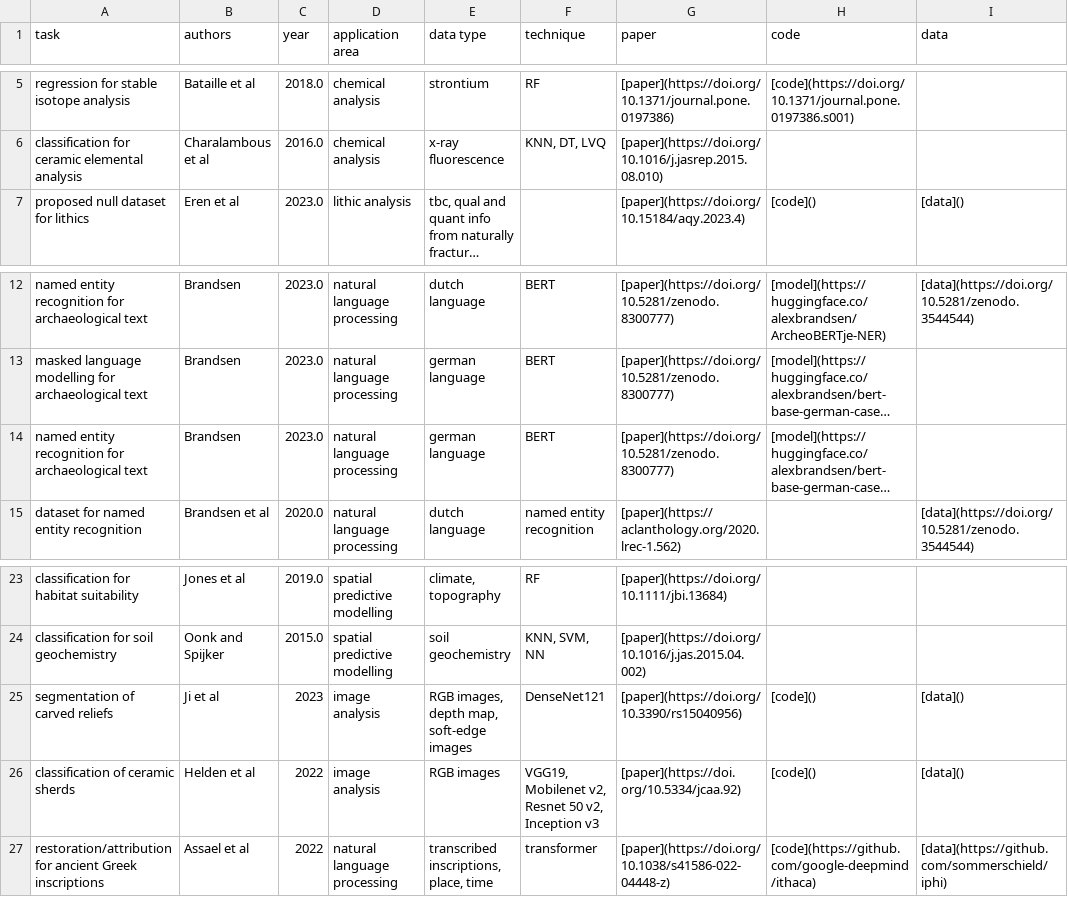
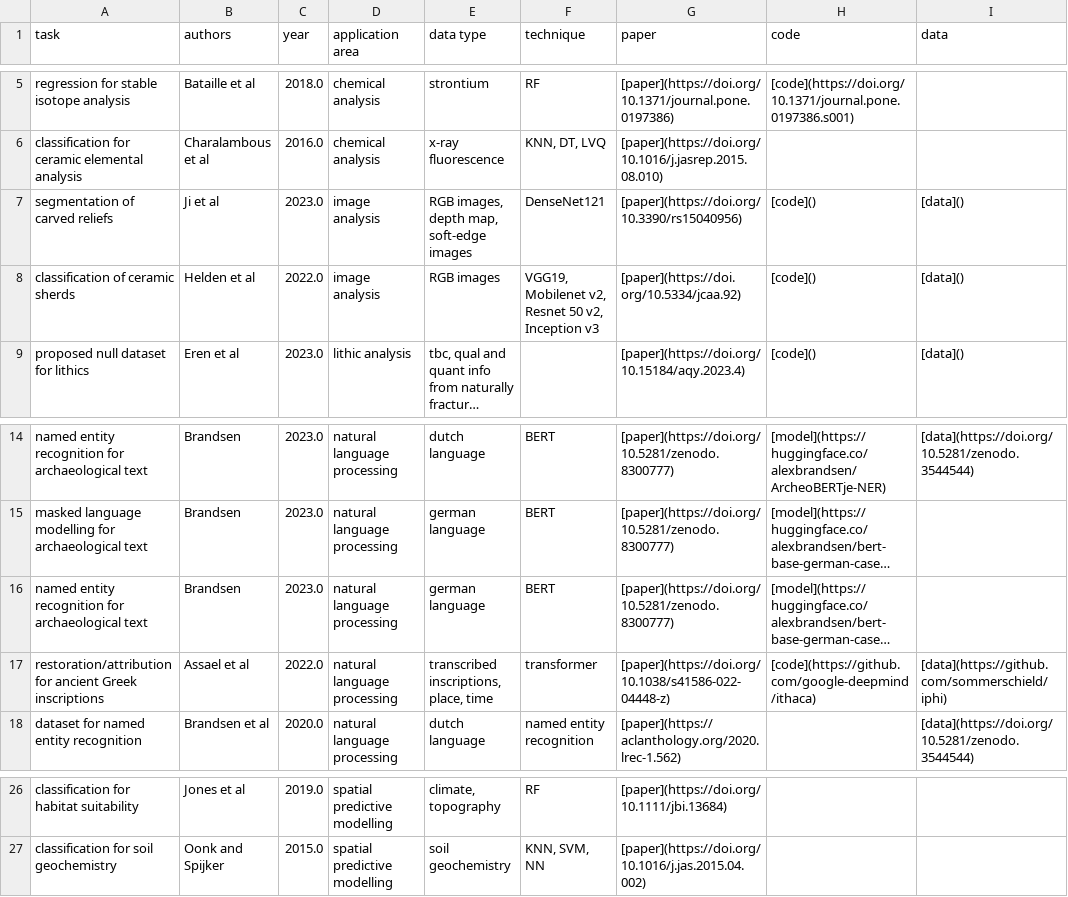
Before and after one commit to lakillo/archaeology-machine-learning, a CSV file: data/archaeology-machine-learning-data.csv, drawn as a sheet; only a part is shown, gaps mark what is left out; long unchanged cells end in …; removed rows and columns are numbered as before the commit, all else as after; the diff names each change by its address in the sheet, - before the commit and + after, or states it on an @@ line.

```diff
--- a/data/archaeology-machine-learning-data.csv
+++ b/data/archaeology-machine-learning-data.csv
+row 7: segmentation of carved reliefs | Ji et al | 2023.0 | image analysis | RGB images, depth map, soft-edge images | DenseNet121 | [paper](https://doi.org/10.3390/rs15040956) | [code]() | [data]()
+row 8: classification of ceramic sherds | Helden et al | 2022.0 | image analysis | RGB images | VGG19, Mobilenet v2, Resnet 50 v2, Inception v3 | [paper](https://doi. org/10.5334/jcaa.92) | [code]() | [data]()
+row 17: restoration/attribution for ancient Greek inscriptions | Assael et al | 2022.0 | natural language processing | transcribed inscriptions, place, time | transformer | [paper](https://doi.org/10.1038/s41586-022-04448-z) | [code](https://github.com/google-deepmind/ithaca) | [data](https://github.com/sommerschield/iphi)
-row 25: segmentation of carved reliefs | Ji et al | 2023 | image analysis | RGB images, depth map, soft-edge images | DenseNet121 | [paper](https://doi.org/10.3390/rs15040956) | [code]() | [data]()
-row 26: classification of ceramic sherds | Helden et al | 2022 | image analysis | RGB images | VGG19, Mobilenet v2, Resnet 50 v2, Inception v3 | [paper](https://doi. org/10.5334/jcaa.92) | [code]() | [data]()
-row 27: restoration/attribution for ancient Greek inscriptions | Assael et al | 2022 | natural language processing | transcribed inscriptions, place, time | transformer | [paper](https://doi.org/10.1038/s41586-022-04448-z) | [code](https://github.com/google-deepmind/ithaca) | [data](https://github.com/sommerschield/iphi)
```
Also changed, not shown: 1 other file.
